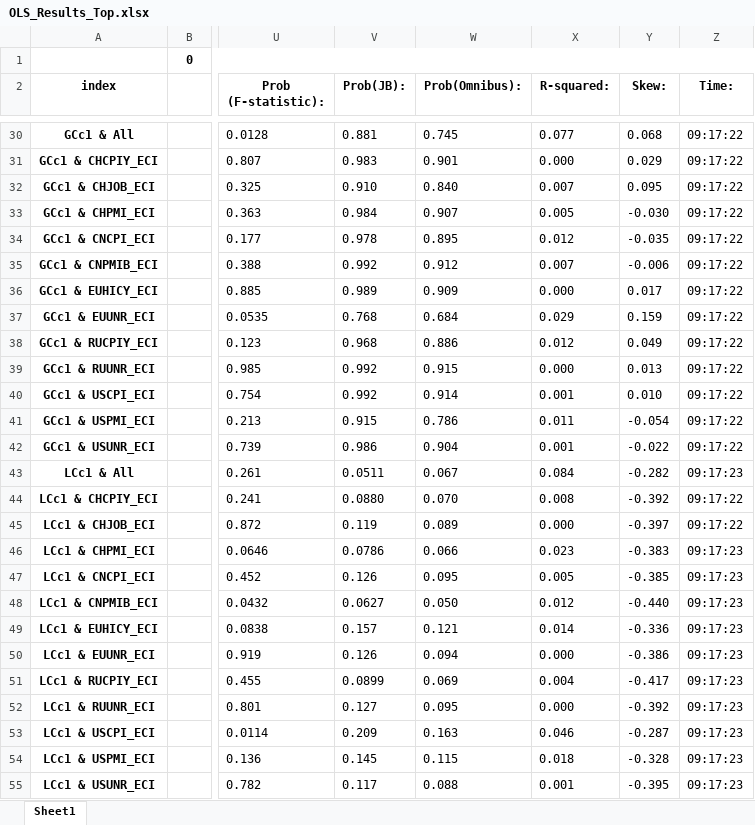
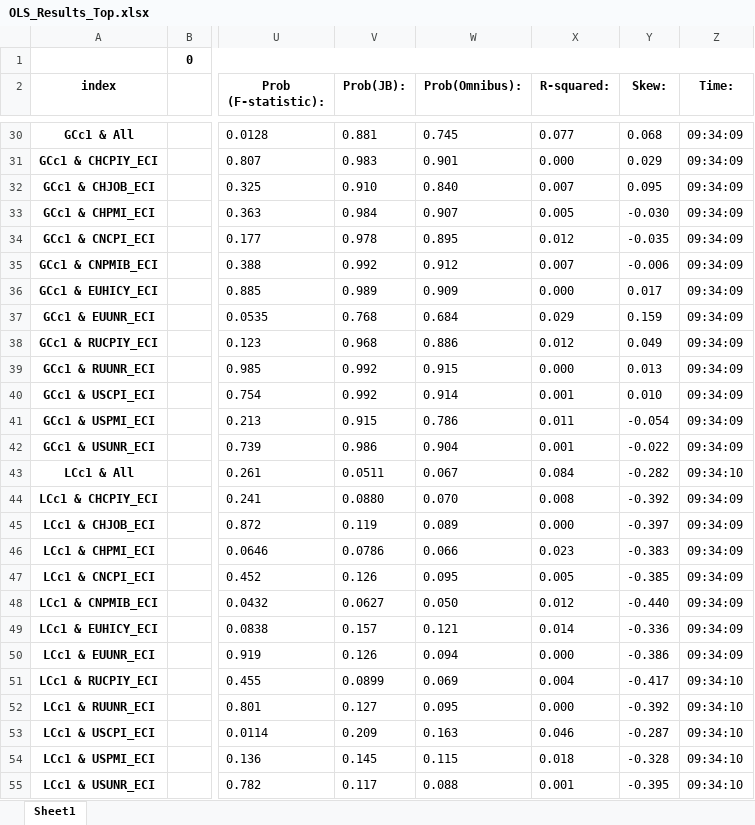
Before and after one commit to Liomat97/AQM, an Excel workbook: Results/OLS_Results_Top.xlsx, sheet Sheet1, drawn as a sheet; only a part is shown, gaps mark what is left out; values as stored, in another font and other column widths than the file's, no borders; the diff covers the shown part only; the diff names each change by its address in the sheet, - before the commit and + after, or states it on an @@ line.

```diff
--- a/Results/OLS_Results_Top.xlsx (sheet Sheet1)
+++ b/Results/OLS_Results_Top.xlsx (sheet Sheet1)
-Z30:Z42 (Time:): 09:17:22
+Z30:Z42 (Time:): 09:34:09
-Z43 (Time:): 09:17:23
+Z43 (Time:): 09:34:10
-Z44:Z45 (Time:): 09:17:22
+Z44:Z45 (Time:): 09:34:09
-Z46:Z50 (Time:): 09:17:23
+Z46:Z50 (Time:): 09:34:09
-Z51:Z55 (Time:): 09:17:23
+Z51:Z55 (Time:): 09:34:10
```
Also changed, not shown: 117 edited cells elsewhere in this sheet, Results/OLS_Results_Bottom.xlsx, Results/OLS_Results_Breusch_Pagan.xlsx, 1 other file.
